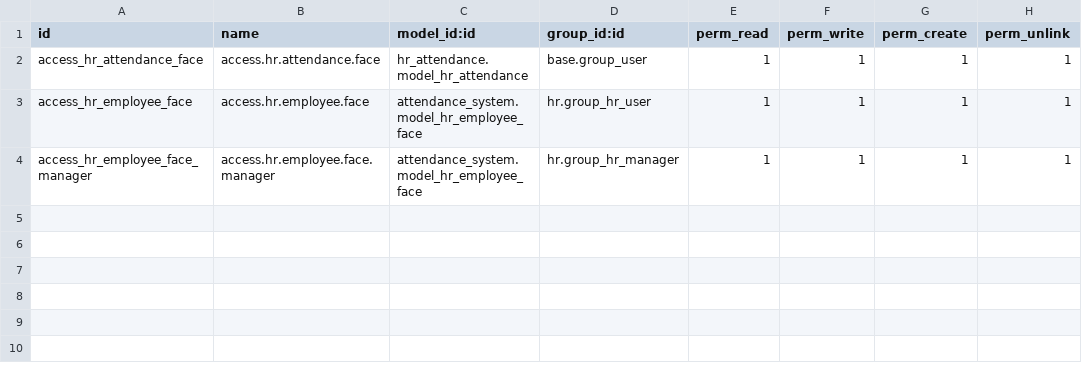
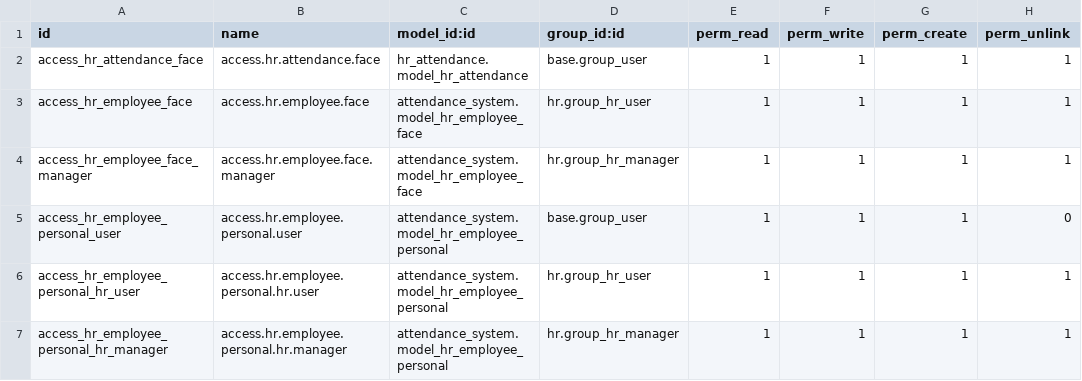
Before and after one commit to dinhnguyen888/attendance_system, a CSV file: custom_addons/attendance_system/security/ir.model.access.csv, drawn as a sheet; the diff names each change by its address in the sheet, - before the commit and + after, or states it on an @@ line.

Commit message:
feat: add personal info page in hr app

```diff
--- a/custom_addons/attendance_system/security/ir.model.access.csv
+++ b/custom_addons/attendance_system/security/ir.model.access.csv
+row 5: access_hr_employee_personal_user | access.hr.employee.personal.user | attendance_system.model_hr_employee_personal | base.group_user | 1 | 1 | 1 | 0
+row 6: access_hr_employee_personal_hr_user | access.hr.employee.personal.hr.user | attendance_system.model_hr_employee_personal | hr.group_hr_user | 1 | 1 | 1 | 1
+row 7: access_hr_employee_personal_hr_manager | access.hr.employee.personal.hr.manager | attendance_system.model_hr_employee_personal | hr.group_hr_manager | 1 | 1 | 1 | 1
```
Also changed, not shown: 4 other files.
